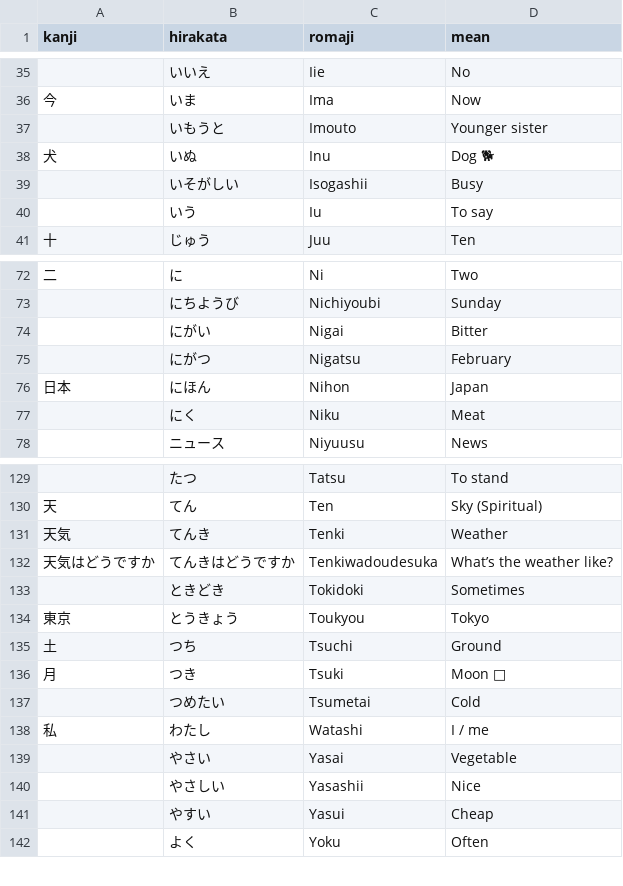
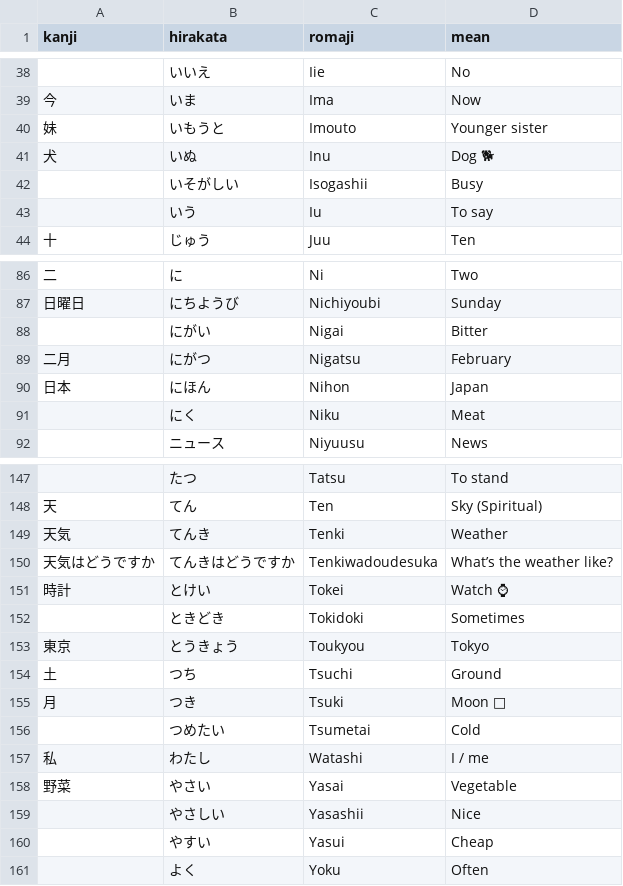
Before and after one commit to andreaponza/NiHon, a CSV file: NiHon/Words.csv, drawn as a sheet; only a part is shown, gaps mark what is left out; addresses are those after the commit; the diff covers the shown part only; the diff names each change by its address in the sheet, - before the commit and + after, or states it on an @@ line.

Commit message:
New words

```diff
--- a/NiHon/Words.csv
+++ b/NiHon/Words.csv
-A40 (kanji): (empty)
+A40 (kanji): 妹
-A87 (kanji): (empty)
+A87 (kanji): 日曜日
-A89 (kanji): (empty)
+A89 (kanji): 二月
+row 151: 時計 | とけい | Tokei | Watch ⌚
-A158 (kanji): (empty)
+A158 (kanji): 野菜
```
Also changed, not shown: 18 added rows and 16 edited cells elsewhere in this file, 2 other files.
